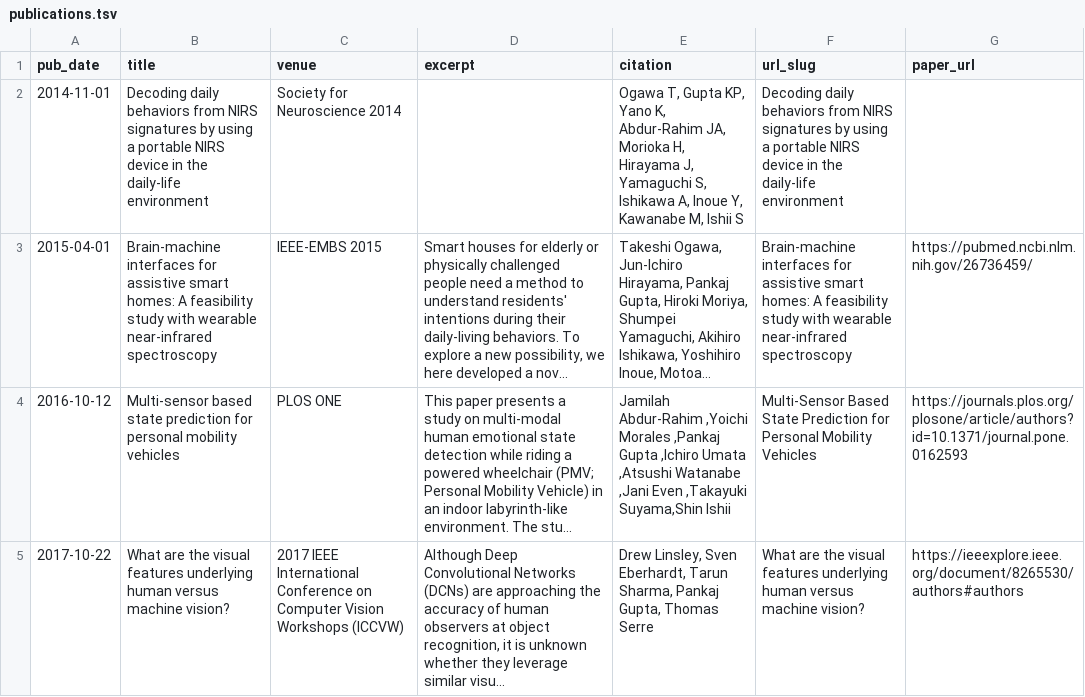
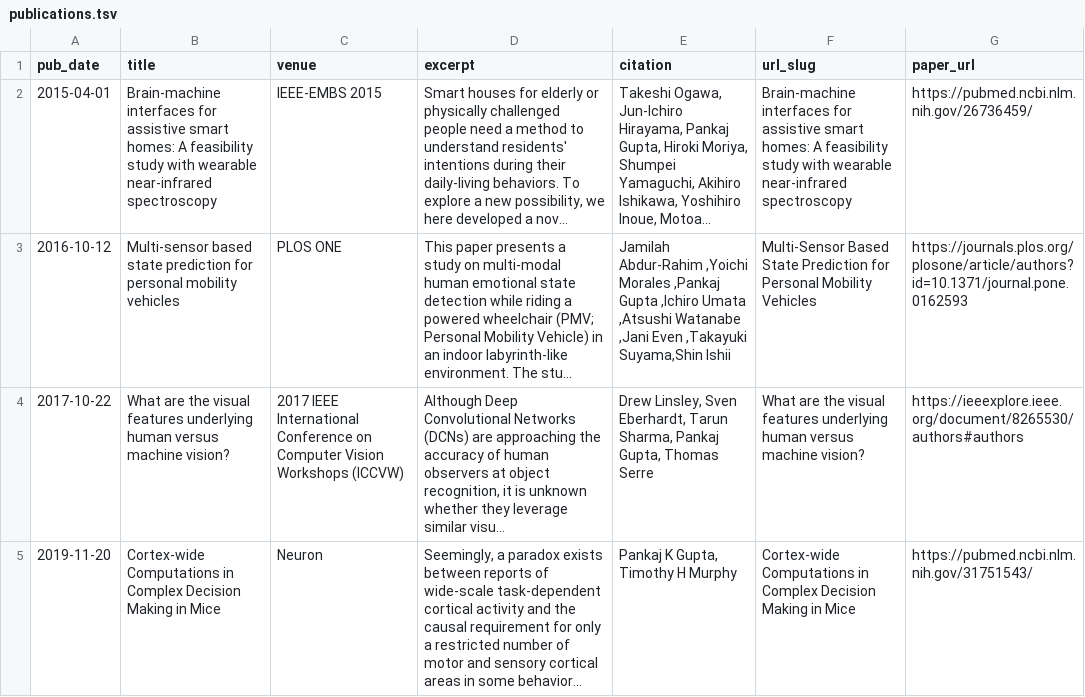
Before and after one commit to rahulraiecb/multimodalinteractionlab.github.io, a TSV file: markdown_generator/publications.tsv, drawn as a sheet; only a part is shown; the shorter side is filled out with more unchanged rows; long unchanged cells end in …; the diff covers the shown part only; the diff names each change by its address in the sheet, - before the commit and + after, or states it on an @@ line.

Commit message:
fixed publications

```diff
--- a/markdown_generator/publications.tsv
+++ b/markdown_generator/publications.tsv
-row 2: 2014-11-01 | Decoding daily behaviors from NIRS signatures by using a portable NIRS device in the daily-life environment | Society for Neuroscience 2014 |  | Ogawa T, Gupta KP, Yano K, Abdur-Rahim JA, Morioka H, Hirayama J, Yamaguchi S, Ishikawa A, Inoue Y, Kawanabe M, Ishii S | Decoding daily behaviors from NIRS signatures by using a portable NIRS device in the daily-life environment
```
Also changed, not shown: 1 edited cell elsewhere in this file, 2 other files.
